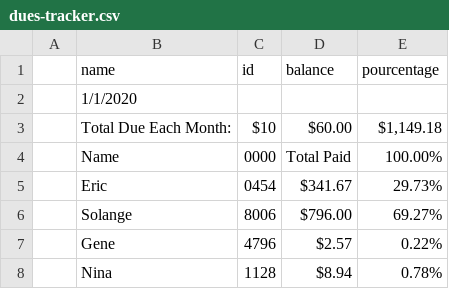
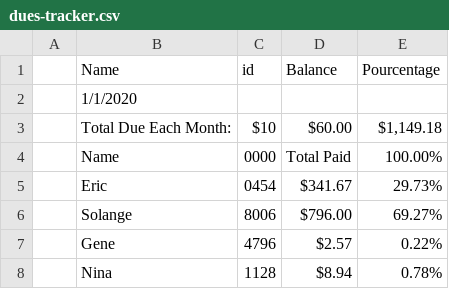
Before and after one commit to erickouassi/FK-Dues-Tracker, a CSV file: dues-tracker.csv, drawn as a sheet.

Commit message:
Update data

```diff
--- a/dues-tracker.csv
+++ b/dues-tracker.csv
@@ -1,2 +1,2 @@
-,name,id,balance,pourcentage
+,Name,id,Balance,Pourcentage
 ,1/1/2020,,,
```
